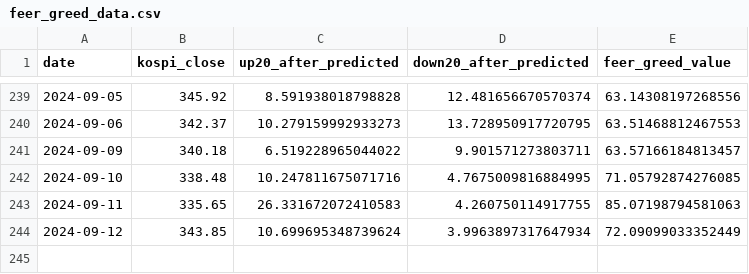
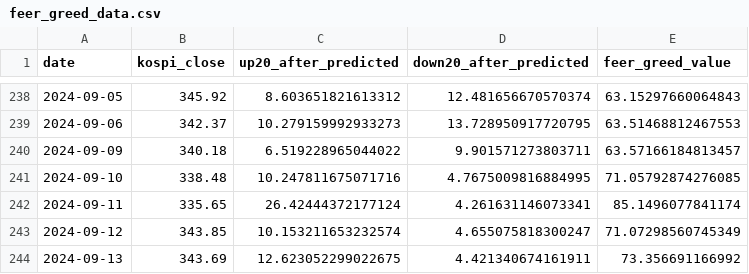
Before and after one commit to bfdai/bfdai_csv, a CSV file: feer_greed_data.csv, drawn as a sheet; only a part is shown, gaps mark what is left out; the diff covers the shown part only.

```diff
--- a/feer_greed_data.csv
+++ b/feer_greed_data.csv
@@ -239,2 +238,2 @@ date,kospi_close,up20_after_predicted,down20_after_predicted,feer_greed_value
-2024-09-05,345.92,8.591938018798828,12.481656670570374,63.14308197268556
+2024-09-05,345.92,8.603651821613312,12.481656670570374,63.15297660064843
 2024-09-06,342.37,10.279159992933273,13.728950917720795,63.51468812467553
@@ -242,3 +241,4 @@ date,kospi_close,up20_after_predicted,down20_after_predicted,feer_greed_value
 2024-09-10,338.48,10.247811675071716,4.7675009816884995,71.05792874276085
-2024-09-11,335.65,26.331672072410583,4.260750114917755,85.07198794581063
-2024-09-12,343.85,10.699695348739624,3.9963897317647934,72.09099033352449
+2024-09-11,335.65,26.42444372177124,4.261631146073341,85.1496077841174
+2024-09-12,343.85,10.153211653232574,4.655075818300247,71.07298560745349
+2024-09-13,343.69,12.623052299022675,4.421340674161911,73.356691166992
```
Also changed, not shown: 1 removed row and 62 edited cells elsewhere in this file.
